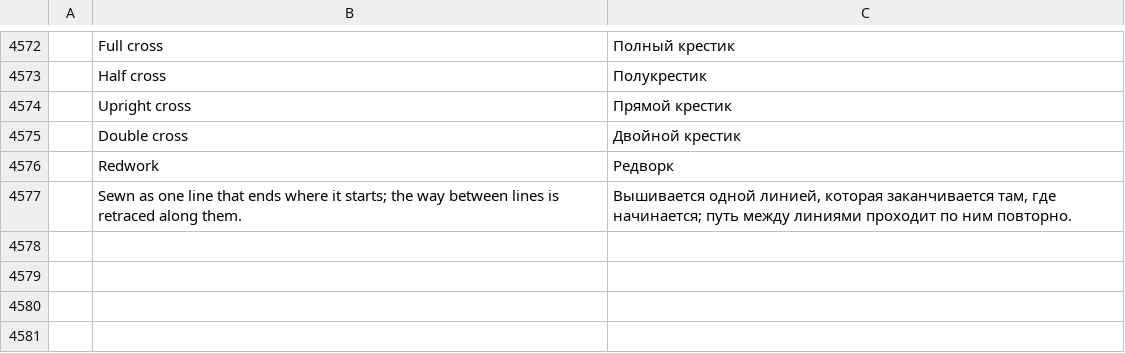
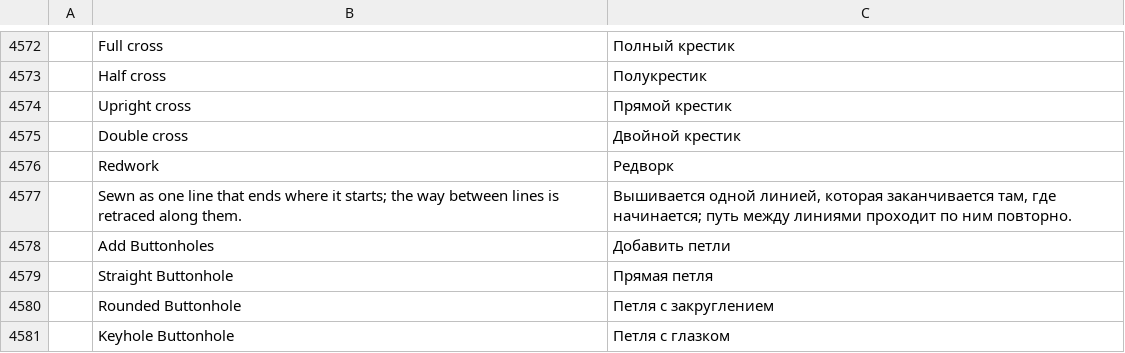
Before and after one commit to SiteSentrix/StitchFoundry, a TSV file: crates/ui-egui/src/i18n/ru.tsv, drawn as a sheet; only a part is shown, gaps mark what is left out; the diff names each change by its address in the sheet, - before the commit and + after, or states it on an @@ line.

```diff
--- a/crates/ui-egui/src/i18n/ru.tsv
+++ b/crates/ui-egui/src/i18n/ru.tsv
+row 4578:  | Add Buttonholes | Добавить петли
+row 4579:  | Straight Buttonhole | Прямая петля
+row 4580:  | Rounded Buttonhole | Петля с закруглением
+row 4581:  | Keyhole Buttonhole | Петля с глазком
```
Also changed, not shown: crates/ui-egui/src/i18n/cs.tsv, crates/ui-egui/src/i18n/fr.tsv, 15 other files.
